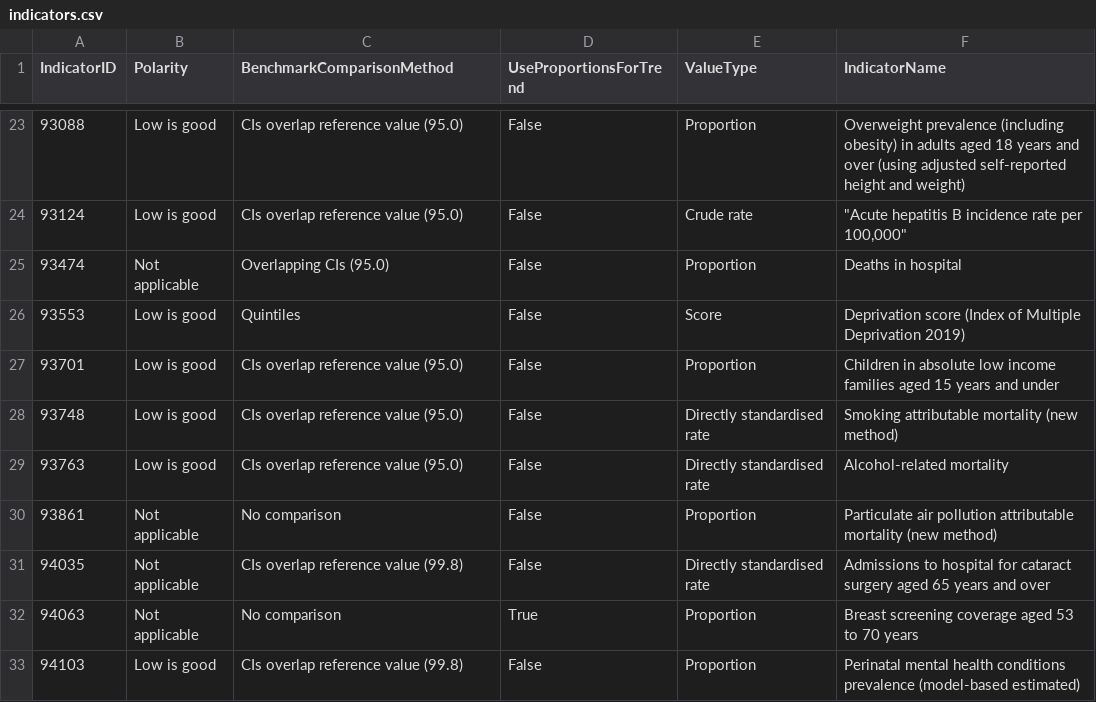
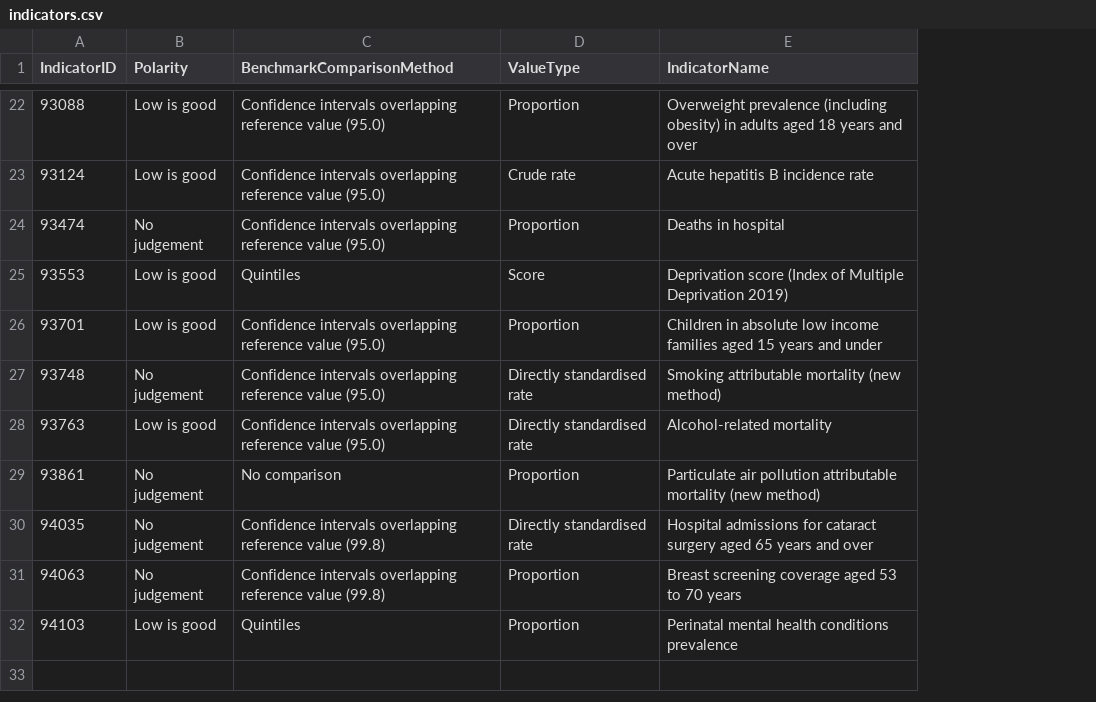
Before and after one commit to dhsc-govuk/FingertipsNext, a CSV file: DataCreator/DataCreator/data/out/indicators.csv, drawn as a sheet; only a part is shown, gaps mark what is left out; removed rows and columns are numbered as before the commit, all else as after; the diff covers the shown part only; the diff names each change by its address in the sheet, - before the commit and + after, or states it on an @@ line.

Commit message:
Feature/dhscft 460 limit indicator numbers and remove UseProportionsForTrend (#257)

```diff
--- a/DataCreator/DataCreator/data/out/indicators.csv
+++ b/DataCreator/DataCreator/data/out/indicators.csv
-column D (UseProportionsForTrend), rows 23-33: False | False | False | False | False | False | False | False | False | True | False
-C22:C23 (BenchmarkComparisonMethod): CIs overlap reference value (95.0)
+C22:C23 (BenchmarkComparisonMethod): Confidence intervals overlapping reference value (95.0)
-E22 (IndicatorName): …and over (using adjusted self-reported height and weight)
+E22 (IndicatorName): …and over
-E23 (IndicatorName): "Acute hepatitis B incidence rate per 100,000"
+E23 (IndicatorName): Acute hepatitis B incidence rate
-B24 (Polarity): Not applicable
+B24 (Polarity): No judgement
-C24 (BenchmarkComparisonMethod): Overlapping CIs (95.0)
+C24 (BenchmarkComparisonMethod): Confidence intervals overlapping reference value (95.0)
-C26:C28 (BenchmarkComparisonMethod): CIs overlap reference value (95.0)
+C26:C28 (BenchmarkComparisonMethod): Confidence intervals overlapping reference value (95.0)
-B27 (Polarity): Low is good
+B27 (Polarity): No judgement
-B29:B31 (Polarity): Not applicable
+B29:B31 (Polarity): No judgement
-C30 (BenchmarkComparisonMethod): CIs overlap reference value (99.8)
+C30 (BenchmarkComparisonMethod): Confidence intervals overlapping reference value (99.8)
-E30 (IndicatorName): Admissions to hospital for cataract…
+E30 (IndicatorName): Hospital admissions for cataract…
-C31 (BenchmarkComparisonMethod): No comparison
+C31 (BenchmarkComparisonMethod): Confidence intervals overlapping reference value (99.8)
-C32 (BenchmarkComparisonMethod): CIs overlap reference value (99.8)
+C32 (BenchmarkComparisonMethod): Quintiles
-E32 (IndicatorName): …conditions prevalence (model-based estimated)
+E32 (IndicatorName): …conditions prevalence
```
Also changed, not shown: 1 removed row and 38 edited cells elsewhere in this file, search-setup/assets/indicators.csv, 13 other files.
